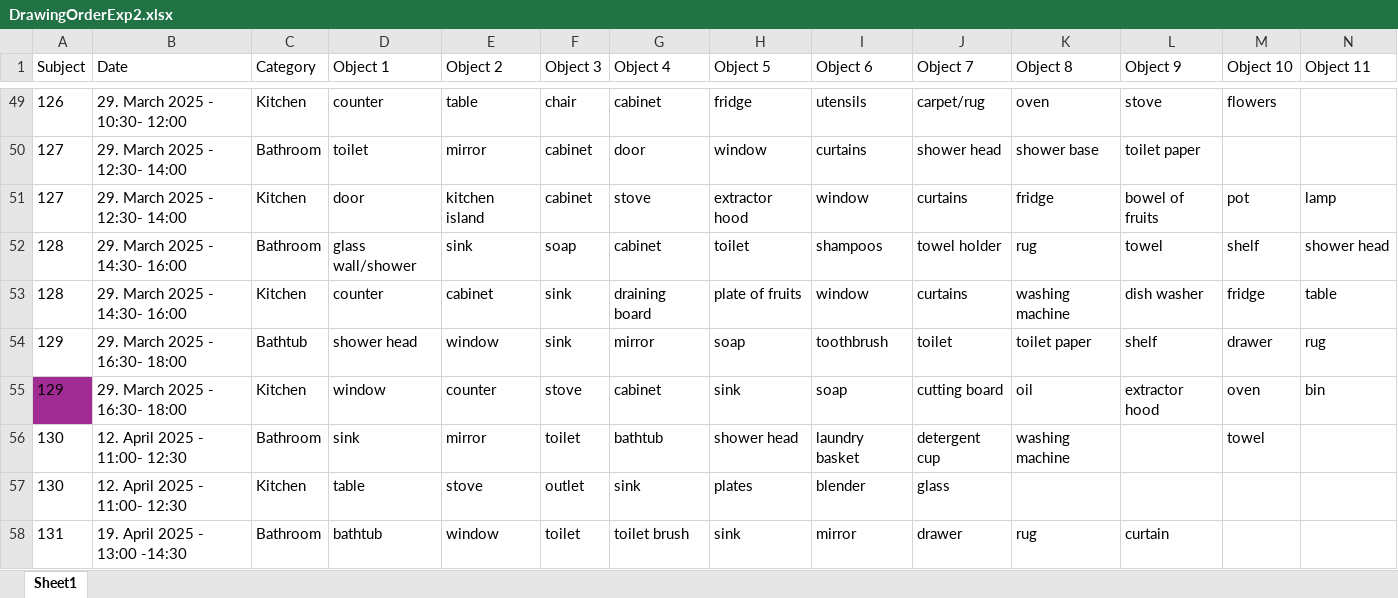
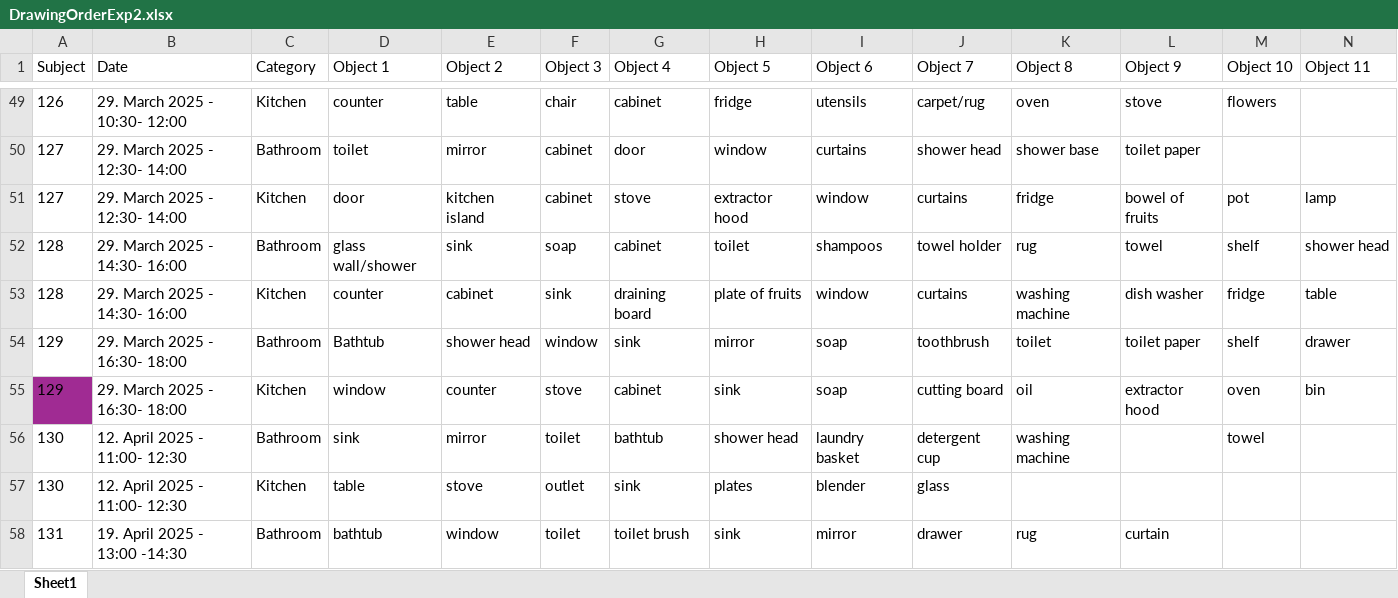
Before and after one commit to DKaiserLab/pep_wp4_eye_tracking, an Excel workbook: DrawingOrderExp2.xlsx, sheet Sheet1, drawn as a sheet; only a part is shown, gaps mark what is left out; values as stored, in another font and other column widths than the file's, no borders; removed rows and columns are numbered as before the commit, all else as after; rows hold the shown columns only; the diff names each change by its address in the sheet, - before the commit and + after, or states it on an @@ line.

Commit message:
analysize drawing order

```diff
--- a/DrawingOrderExp2.xlsx (sheet Sheet1)
+++ b/DrawingOrderExp2.xlsx (sheet Sheet1)
-row 54: 129 | 29. March 2025 - 16:30- 18:00 | Bathtub | shower head | window | sink | mirror | soap | toothbrush | toilet | toilet paper | shelf | drawer | rug
+row 54: 129 | 29. March 2025 - 16:30- 18:00 | Bathroom | Bathtub | shower head | window | sink | mirror | soap | toothbrush | toilet | toilet paper | shelf | drawer
```
Also changed, not shown: 3 other files.
